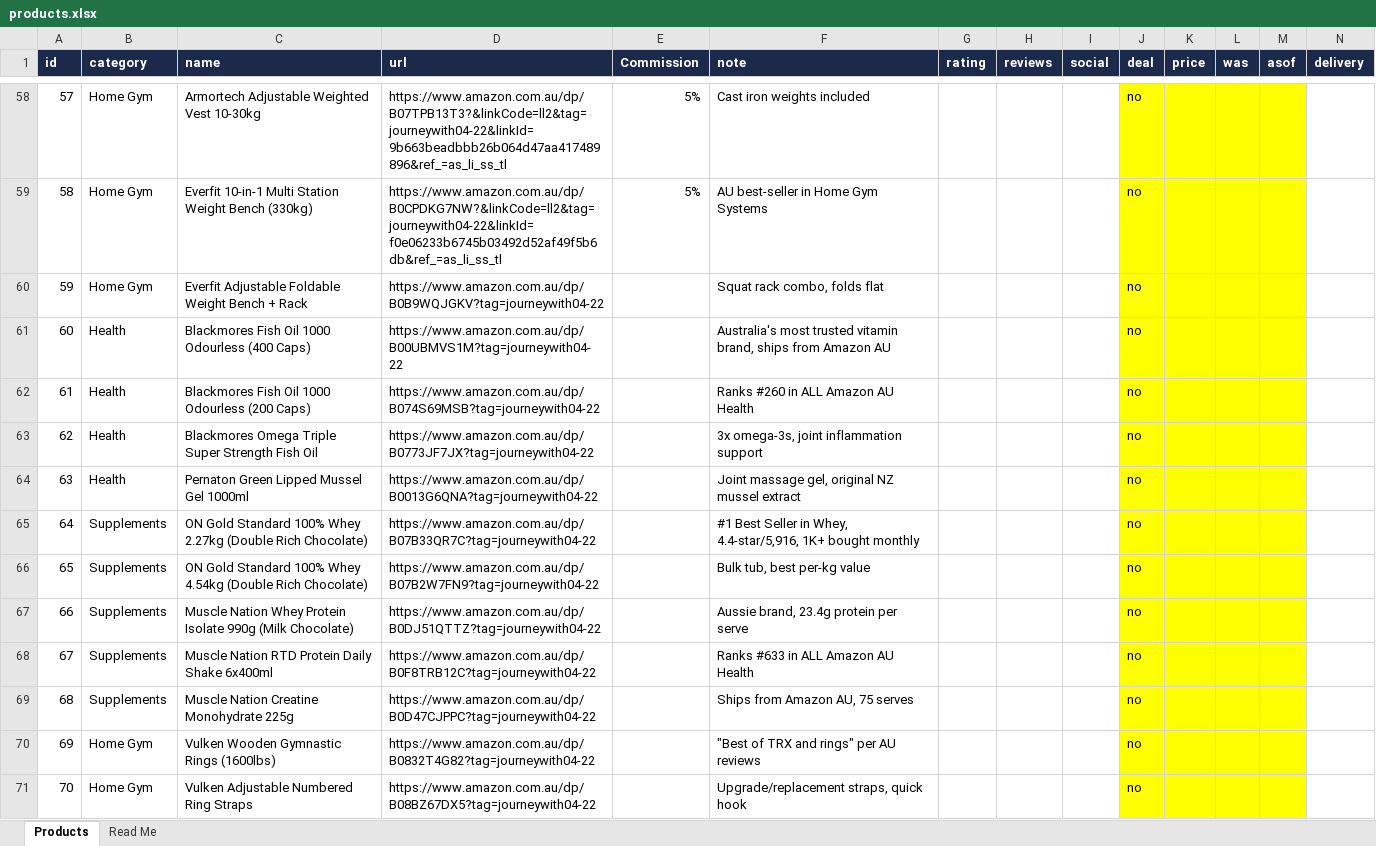
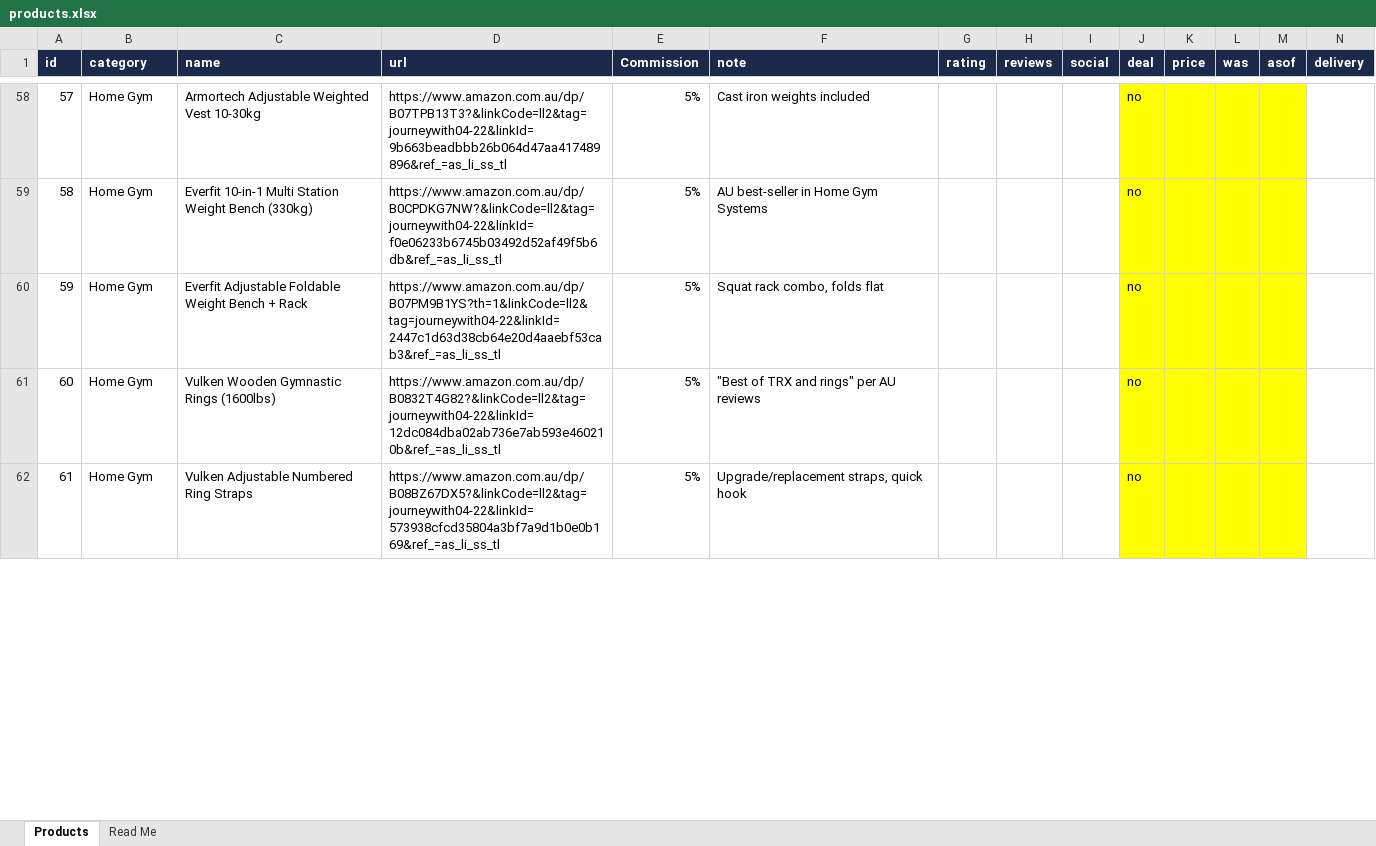
Before and after one commit to Parro95/jws-store, an Excel workbook: products.xlsx, sheet Products, drawn as a sheet; only a part is shown, gaps mark what is left out; values as stored, in another font and other column widths than the file's, no borders; removed rows and columns are numbered as before the commit, all else as after; rows hold the shown columns only; the diff covers the shown part only; the diff names each change by its address in the sheet, - before the commit and + after, or states it on an @@ line.

Commit message:
Add files via upload

```diff
--- a/products.xlsx (sheet Products)
+++ b/products.xlsx (sheet Products)
-D60 (url): https://www.amazon.com.au/dp/B0B9WQJGKV?tag=journeywith04-22
+D60 (url): https://www.amazon.com.au/dp/B07PM9B1YS?th=1&linkCode=ll2&tag=journeywith04-22&linkId=2447c1d63d38cb64e20d4aaebf53cab3&ref_=as_li_ss_tl
-E60 (Commission): (empty)
+E60 (Commission): 5%
-row 61: 60 | Health | Blackmores Fish Oil 1000 Odourless (400 Caps) | https://www.amazon.com.au/dp/B00UBMVS1M?tag=journeywith04-22 |  | Australia's most trusted vitamin brand, ships from Amazon AU |  |  |  | no
-row 62: 61 | Health | Blackmores Fish Oil 1000 Odourless (200 Caps) | https://www.amazon.com.au/dp/B074S69MSB?tag=journeywith04-22 |  | Ranks #260 in ALL Amazon AU Health |  |  |  | no
-row 63: 62 | Health | Blackmores Omega Triple Super Strength Fish Oil | https://www.amazon.com.au/dp/B0773JF7JX?tag=journeywith04-22 |  | 3x omega-3s, joint inflammation support |  |  |  | no
-row 64: 63 | Health | Pernaton Green Lipped Mussel Gel 1000ml | https://www.amazon.com.au/dp/B0013G6QNA?tag=journeywith04-22 |  | Joint massage gel, original NZ mussel extract |  |  |  | no
-row 65: 64 | Supplements | ON Gold Standard 100% Whey 2.27kg (Double Rich Chocolate) | https://www.amazon.com.au/dp/B07B33QR7C?tag=journeywith04-22 |  | #1 Best Seller in Whey, 4.4-star/5,916, 1K+ bought monthly |  |  |  | no
-row 66: 65 | Supplements | ON Gold Standard 100% Whey 4.54kg (Double Rich Chocolate) | https://www.amazon.com.au/dp/B07B2W7FN9?tag=journeywith04-22 |  | Bulk tub, best per-kg value |  |  |  | no
-row 67: 66 | Supplements | Muscle Nation Whey Protein Isolate 990g (Milk Chocolate) | https://www.amazon.com.au/dp/B0DJ51QTTZ?tag=journeywith04-22 |  | Aussie brand, 23.4g protein per serve |  |  |  | no
-row 68: 67 | Supplements | Muscle Nation RTD Protein Daily Shake 6x400ml | https://www.amazon.com.au/dp/B0F8TRB12C?tag=journeywith04-22 |  | Ranks #633 in ALL Amazon AU Health |  |  |  | no
-row 69: 68 | Supplements | Muscle Nation Creatine Monohydrate 225g | https://www.amazon.com.au/dp/B0D47CJPPC?tag=journeywith04-22 |  | Ships from Amazon AU, 75 serves |  |  |  | no
@@ column A (id) renumbered between rows 61 and 67 @@
-D61 (url): https://www.amazon.com.au/dp/B0832T4G82?tag=journeywith04-22
+D61 (url): https://www.amazon.com.au/dp/B0832T4G82?&linkCode=ll2&tag=journeywith04-22&linkId=12dc084dba02ab736e7ab593e460210b&ref_=as_li_ss_tl
-E61:E62 (Commission): (empty)
+E61:E62 (Commission): 5%
-D62 (url): https://www.amazon.com.au/dp/B08BZ67DX5?tag=journeywith04-22
+D62 (url): https://www.amazon.com.au/dp/B08BZ67DX5?&linkCode=ll2&tag=journeywith04-22&linkId=573938cfcd35804a3bf7a9d1b0e0b169&ref_=as_li_ss_tl
```
Also changed, not shown: 6 removed rows and 10 edited cells elsewhere in this sheet.
